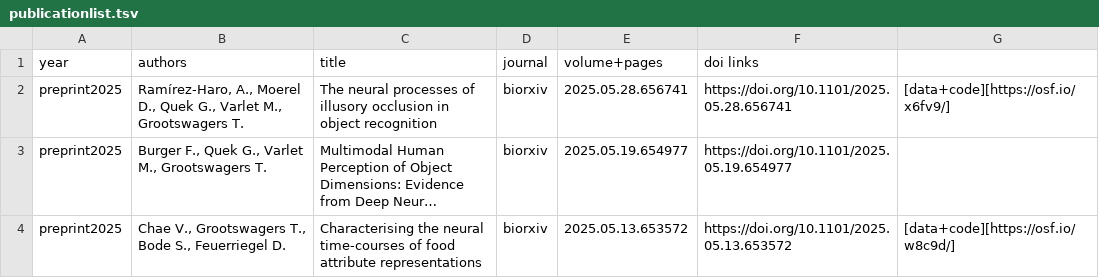
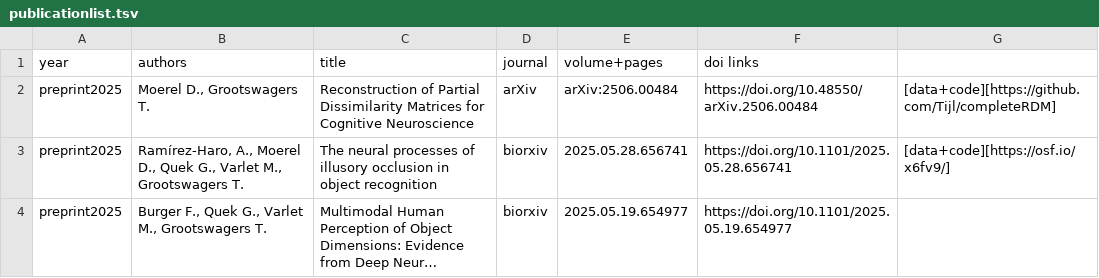
Before and after one commit to Tijl/tijl.github.io, a TSV file: publicationlist.tsv, drawn as a sheet; only a part is shown; the shorter side is filled out with more unchanged rows; long unchanged cells end in ….

Commit message:
preprint

```diff
--- a/publicationlist.tsv
+++ b/publicationlist.tsv
@@ -1,2 +1,3 @@
 year	authors	title	journal	volume+pages	doi links
+preprint2025	 Moerel D., Grootswagers T.	Reconstruction of Partial Dissimilarity Matrices for Cognitive Neuroscience	arXiv	arXiv:2506.00484	https://doi.org/10.48550/arXiv.2506.00484	[data+code][https://github.com/Tijl/completeRDM]	
 preprint2025	 Ramírez-Haro, A., Moerel D., Quek G., Varlet M., Grootswagers T.	The neural processes of illusory occlusion in object recognition	biorxiv	2025.05.28.656741	https://doi.org/10.1101/2025.05.28.656741	[data+code][https://osf.io/x6fv9/]	
```
Also changed, not shown: 3 other files.
